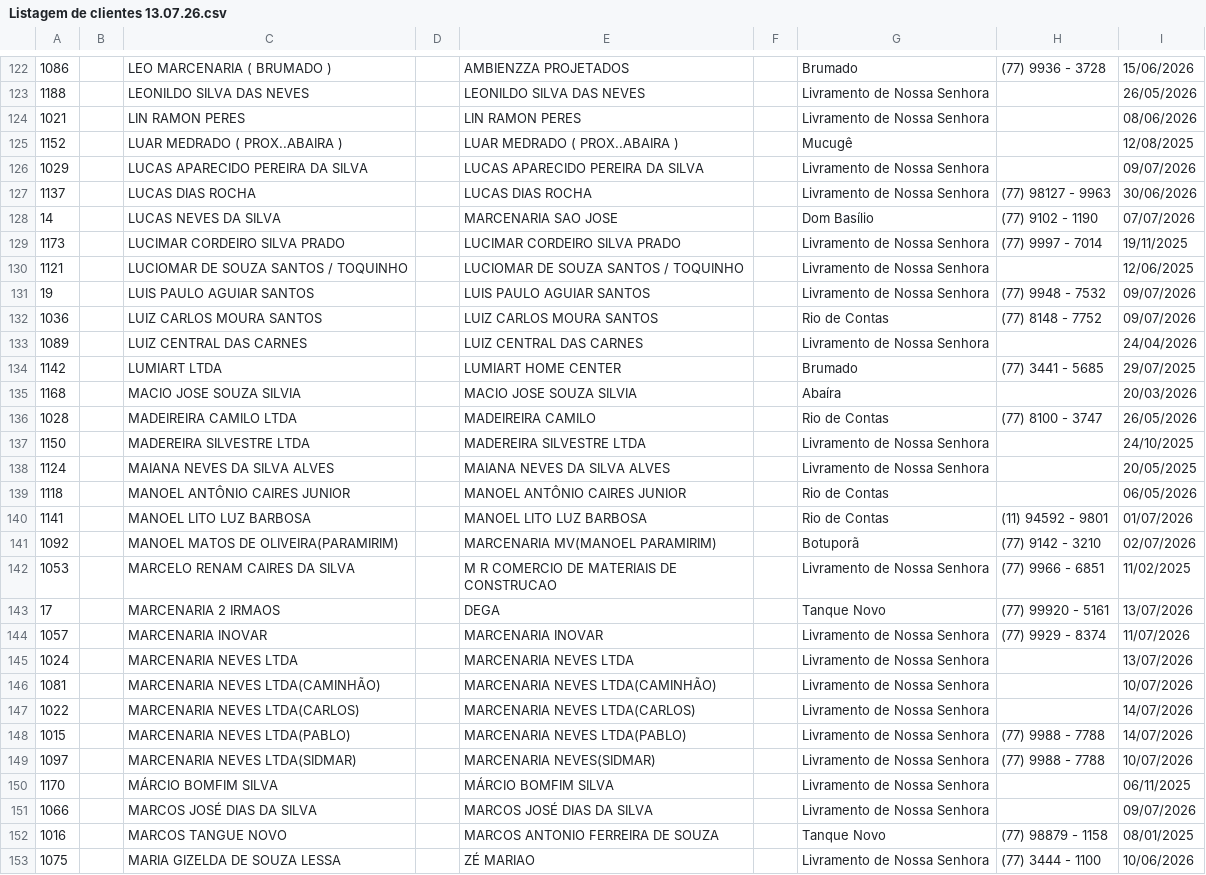
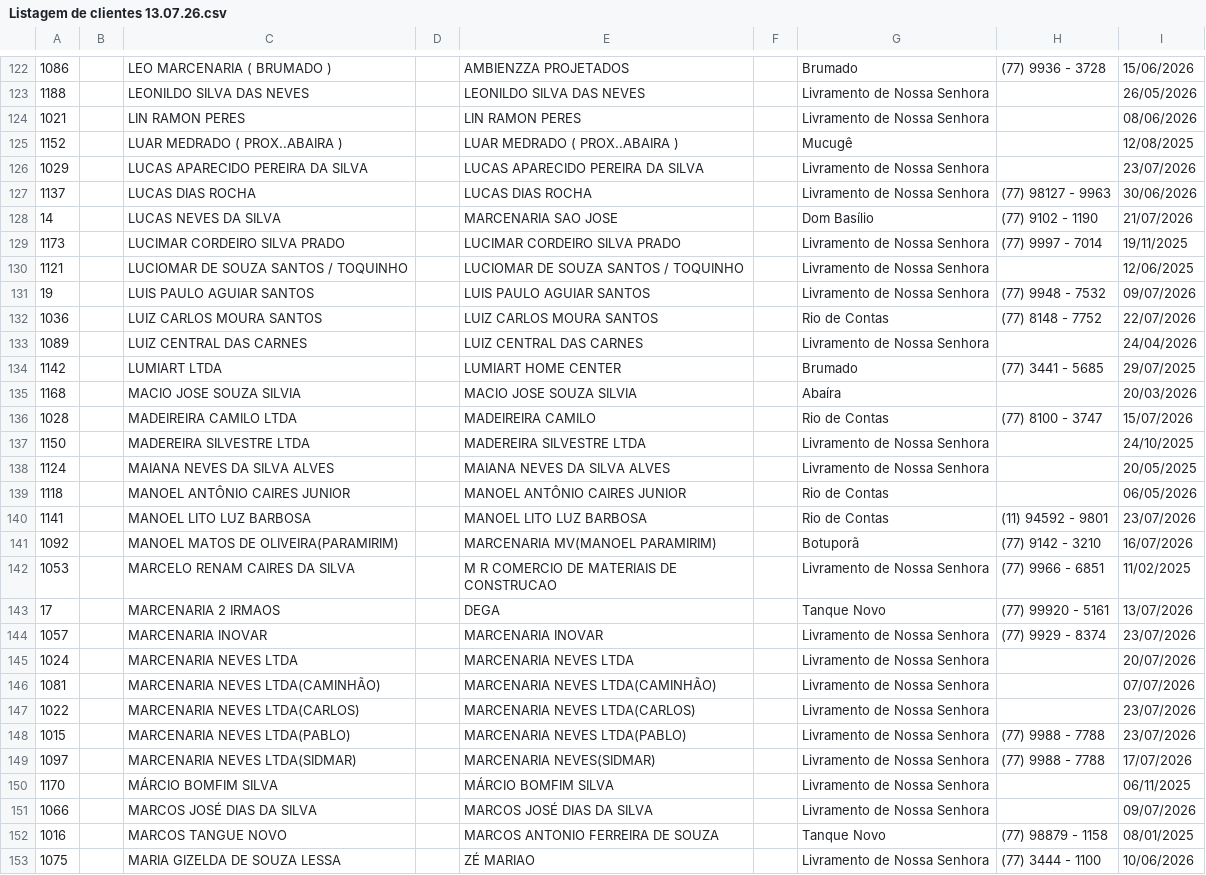
Before and after one commit to igorneves00/CENTRO-GESTAO-NEVES-DISTRIBUIDORA, a CSV file: dados/Listagem de clientes 13.07.26.csv, drawn as a sheet; only a part is shown, gaps mark what is left out; the diff covers the shown part only; the diff names each change by its address in the sheet, - before the commit and + after, or states it on an @@ line.

```diff
--- a/dados/Listagem de clientes 13.07.26.csv
+++ b/dados/Listagem de clientes 13.07.26.csv
-I126: 09/07/2026
+I126: 23/07/2026
-I128: 07/07/2026
+I128: 21/07/2026
-I132: 09/07/2026
+I132: 22/07/2026
-I136: 26/05/2026
+I136: 15/07/2026
-I140: 01/07/2026
+I140: 23/07/2026
-I141: 02/07/2026
+I141: 16/07/2026
-I144: 11/07/2026
+I144: 23/07/2026
-I145: 13/07/2026
+I145: 20/07/2026
-I146: 10/07/2026
+I146: 07/07/2026
-I147:I148: 14/07/2026
+I147:I148: 23/07/2026
-I149: 10/07/2026
+I149: 17/07/2026
```
Also changed, not shown: 56 edited cells elsewhere in this file, dados/estoque 13.07.26.csv, 2 other files.
